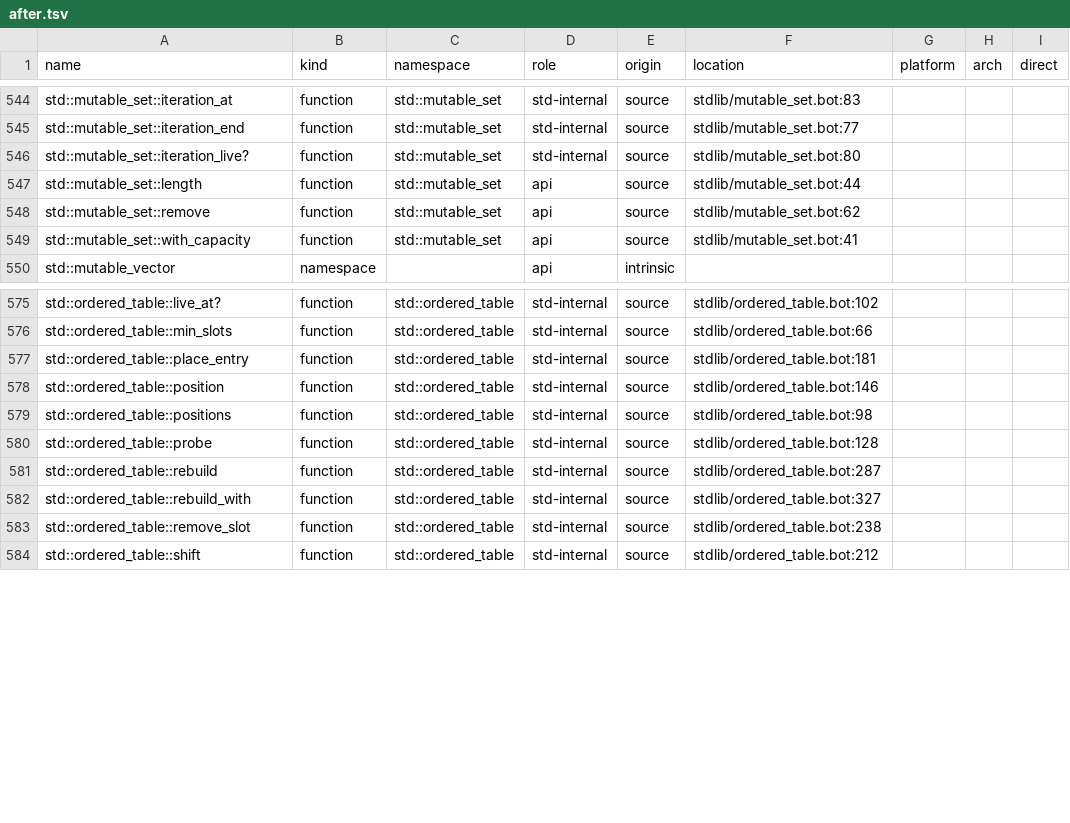
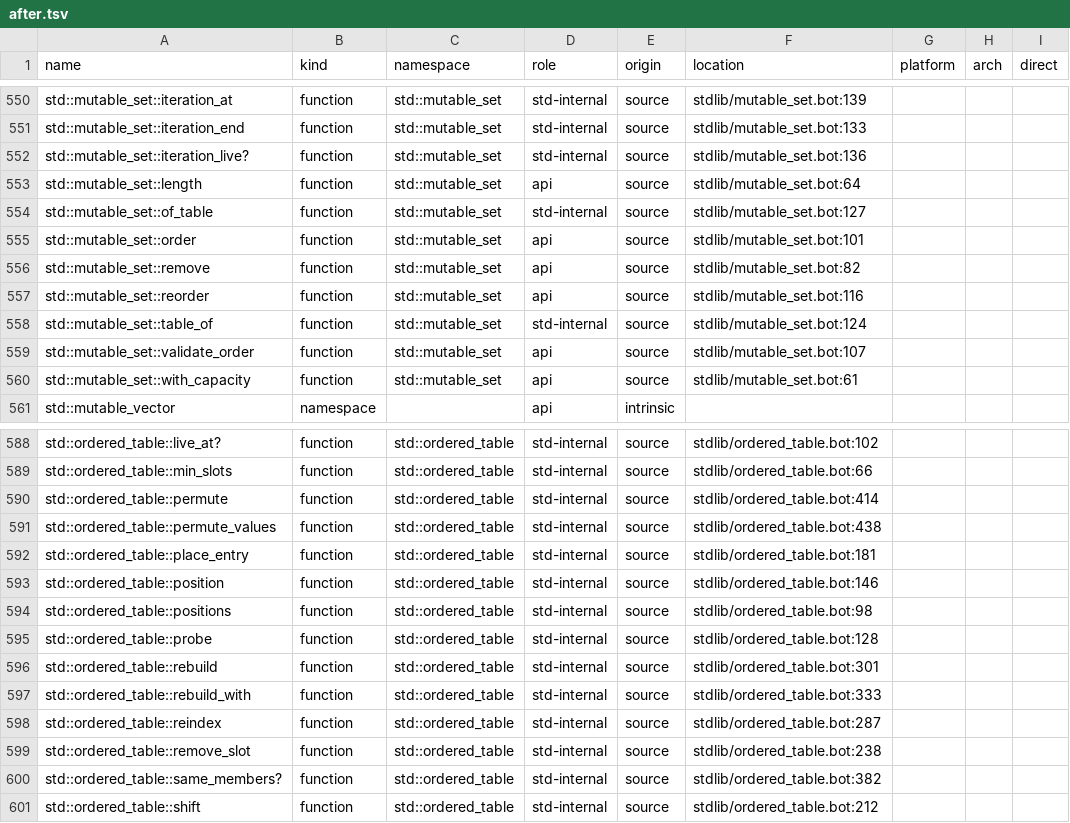
Before and after one commit to mwagner-webdev/botlish, a TSV file: audit/stdlib-census/after.tsv, drawn as a sheet; only a part is shown, gaps mark what is left out; addresses are those after the commit; the diff covers the shown part only; the diff names each change by its address in the sheet, - before the commit and + after, or states it on an @@ line.

```diff
--- a/audit/stdlib-census/after.tsv
+++ b/audit/stdlib-census/after.tsv
-F550 (location): stdlib/mutable_set.bot:83
+F550 (location): stdlib/mutable_set.bot:139
-F551 (location): stdlib/mutable_set.bot:77
+F551 (location): stdlib/mutable_set.bot:133
-F552 (location): stdlib/mutable_set.bot:80
+F552 (location): stdlib/mutable_set.bot:136
-F553 (location): stdlib/mutable_set.bot:44
+F553 (location): stdlib/mutable_set.bot:64
+row 554: std::mutable_set::of_table | function | std::mutable_set | std-internal | source | stdlib/mutable_set.bot:127
+row 555: std::mutable_set::order | function | std::mutable_set | api | source | stdlib/mutable_set.bot:101
-F556 (location): stdlib/mutable_set.bot:62
+F556 (location): stdlib/mutable_set.bot:82
+row 557: std::mutable_set::reorder | function | std::mutable_set | api | source | stdlib/mutable_set.bot:116
+row 558: std::mutable_set::table_of | function | std::mutable_set | std-internal | source | stdlib/mutable_set.bot:124
+row 559: std::mutable_set::validate_order | function | std::mutable_set | api | source | stdlib/mutable_set.bot:107
-F560 (location): stdlib/mutable_set.bot:41
+F560 (location): stdlib/mutable_set.bot:61
+row 590: std::ordered_table::permute | function | std::ordered_table | std-internal | source | stdlib/ordered_table.bot:414
+row 591: std::ordered_table::permute_values | function | std::ordered_table | std-internal | source | stdlib/ordered_table.bot:438
-F596 (location): stdlib/ordered_table.bot:287
+F596 (location): stdlib/ordered_table.bot:301
-F597 (location): stdlib/ordered_table.bot:327
+F597 (location): stdlib/ordered_table.bot:333
+row 598: std::ordered_table::reindex | function | std::ordered_table | std-internal | source | stdlib/ordered_table.bot:287
+row 600: std::ordered_table::same_members? | function | std::ordered_table | std-internal | source | stdlib/ordered_table.bot:382
```
Also changed, not shown: 8 added rows and 53 edited cells elsewhere in this file, 24 other files.
